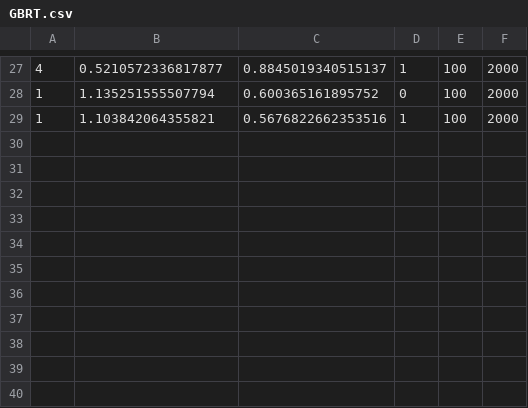
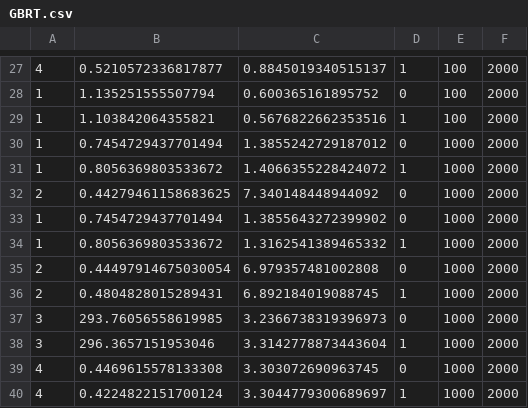
Before and after one commit to Karlmyh/RTER, a CSV file: results/accuracy/GBRT.csv, drawn as a sheet; only a part is shown, gaps mark what is left out; the diff names each change by its address in the sheet, - before the commit and + after, or states it on an @@ line.

```diff
--- a/results/accuracy/GBRT.csv
+++ b/results/accuracy/GBRT.csv
+row 30: 1 | 0.7454729437701494 | 1.3855242729187012 | 0 | 1000 | 2000
+row 31: 1 | 0.8056369803533672 | 1.4066355228424072 | 1 | 1000 | 2000
+row 32: 2 | 0.44279461158683625 | 7.340148448944092 | 0 | 1000 | 2000
+row 33: 1 | 0.7454729437701494 | 1.3855643272399902 | 0 | 1000 | 2000
+row 34: 1 | 0.8056369803533672 | 1.3162541389465332 | 1 | 1000 | 2000
+row 35: 2 | 0.44497914675030054 | 6.979357481002808 | 0 | 1000 | 2000
+row 36: 2 | 0.4804828015289431 | 6.892184019088745 | 1 | 1000 | 2000
+row 37: 3 | 293.76056558619985 | 3.2366738319396973 | 0 | 1000 | 2000
+row 38: 3 | 296.3657151953046 | 3.3142778873443604 | 1 | 1000 | 2000
+row 39: 4 | 0.4469615578133308 | 3.303072690963745 | 0 | 1000 | 2000
+row 40: 4 | 0.4224822151700124 | 3.3044779300689697 | 1 | 1000 | 2000
```
Also changed, not shown: results/accuracy/RFR.csv, results/accuracy/RTER_cv.csv, 5 other files.
